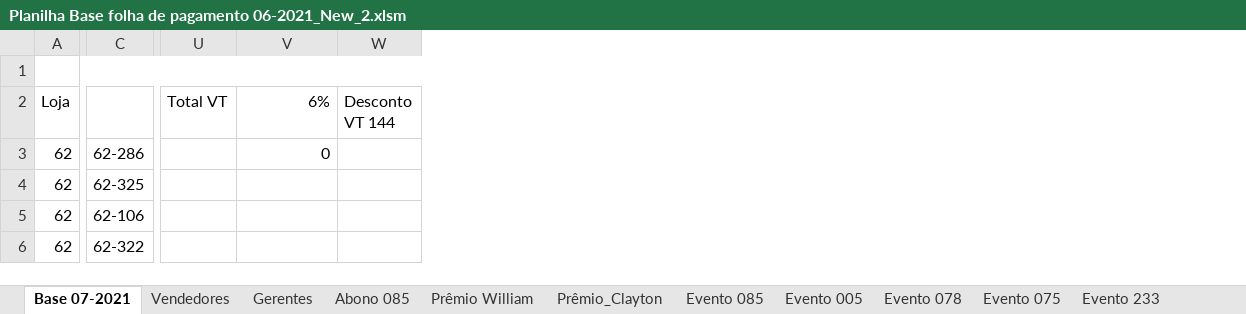
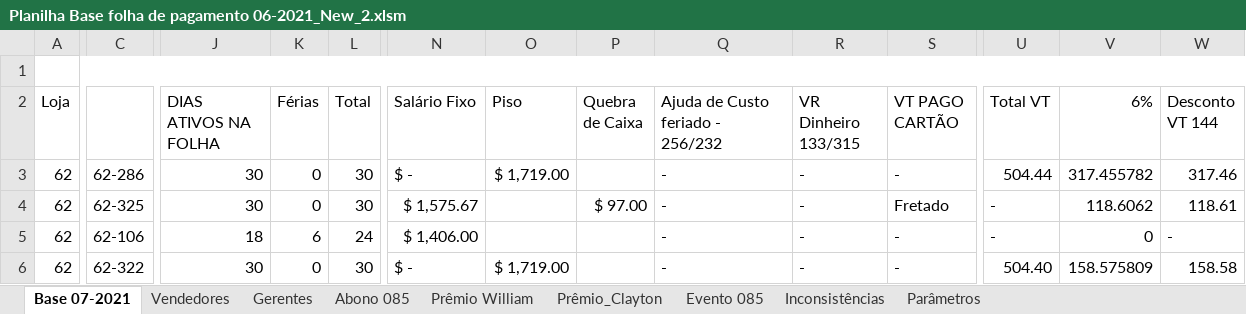
Before and after one commit to robsonapalmeida/Automation-ExcelVBA, an Excel workbook: Planilhas_para_automacao/Planilha Base folha de pagamento 06-2021_New_2.xlsm, sheet Base 07-2021, drawn as a sheet; only a part is shown, gaps mark what is left out; values as stored, in another font and other column widths than the file's, no cell formats; charts and pictures not drawn; the diff covers the shown part only; the diff names each change by its address in the sheet, - before the commit and + after, or states it on an @@ line.

Commit message:
Eliminada as pastas de eventos, sheet8 ate 15

```diff
--- a/Planilhas_para_automacao/Planilha Base folha de pagamento 06-2021_New_2.xlsm (sheet Base 07-2021)
+++ b/Planilhas_para_automacao/Planilha Base folha de pagamento 06-2021_New_2.xlsm (sheet Base 07-2021)
-sheet tab: Evento 005
-sheet tab: Evento 078
-sheet tab: Evento 075
-sheet tab: Evento 233
@@ column J (DIAS ATIVOS NA FOLHA) unhidden, rows 3-6: 30 | 30 | 18 | 30 @@
@@ column K (Férias) unhidden, rows 3-6: 0 | 0 | 6 | 0 @@
@@ column L (Total) unhidden, rows 3-6: 30 | 30 | 24 | 30 @@
@@ column N (Salário Fixo) unhidden, rows 3-6: $ - | $ 1,575.67 | $ 1,406.00 | $ - @@
@@ column O (Piso) unhidden, rows 3-6: $ 1,719.00 |  |  | $ 1,719.00 @@
@@ column P (Quebra de Caixa) unhidden, row 4: $ 97.00 @@
@@ column Q (Ajuda de Custo feriado - 256/232) unhidden, rows 3-6: all - @@
@@ column R (VR Dinheiro 133/315) unhidden, rows 3-6: all - @@
@@ column S (VT PAGO CARTÃO) unhidden, rows 3-6: - | Fretado | - | - @@
-U3 (Total VT): (empty)
+U3 (Total VT): 504.44
-V3 (6%): 0
+V3 (6%): 317.455782
-W3 (Desconto VT 144): (empty)
+W3 (Desconto VT 144): 317.46
-U4:U5 (Total VT): (empty)
+U4:U5 (Total VT): -
-V4 (6%): (empty)
+V4 (6%): 118.6062
-W4 (Desconto VT 144): (empty)
+W4 (Desconto VT 144): 118.61
-V5 (6%): (empty)
+V5 (6%): 0
-W5 (Desconto VT 144): (empty)
+W5 (Desconto VT 144): -
-U6 (Total VT): (empty)
+U6 (Total VT): 504.40
-V6 (6%): (empty)
+V6 (6%): 158.575809
-W6 (Desconto VT 144): (empty)
+W6 (Desconto VT 144): 158.58
```
Also changed, not shown: 1 added column and 1741 edited cells elsewhere in this sheet, sheet Inconsistências, other sheet tabs, cell formats, hidden cells, charts or pictures, Planilhas_para_automacao/Vendas.xlsm, 54 other files.
